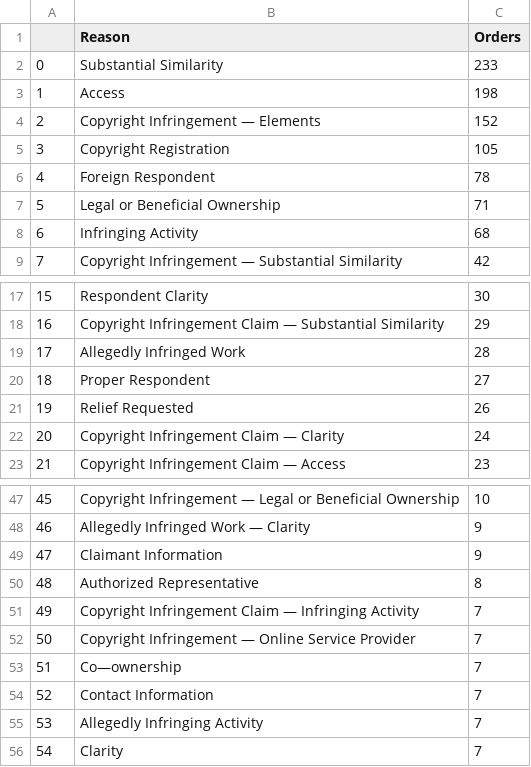
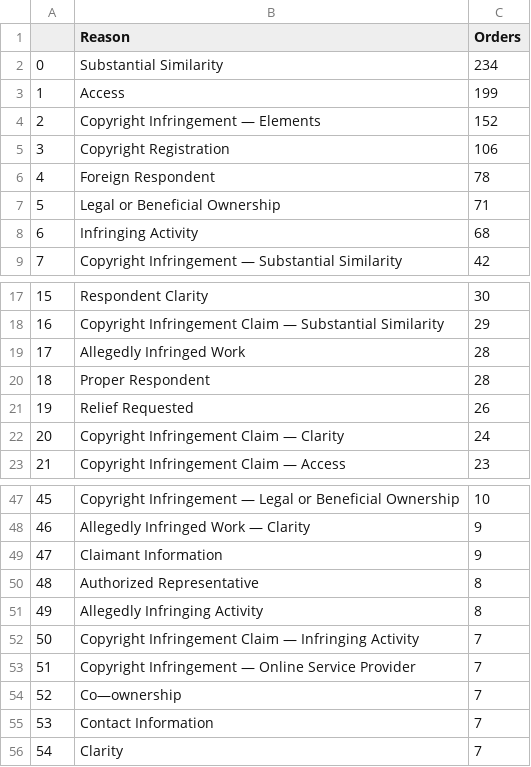
Before and after one commit to bibliobaloney/bibliobaloney.github.io, a CSV file: allotareasons.csv, drawn as a sheet; only a part is shown, gaps mark what is left out; removed rows and columns are numbered as before the commit, all else as after; the diff names each change by its address in the sheet, - before the commit and + after, or states it on an @@ line.

```diff
--- a/allotareasons.csv
+++ b/allotareasons.csv
-C2 (Orders): 233
+C2 (Orders): 234
-C3 (Orders): 198
+C3 (Orders): 199
-C5 (Orders): 105
+C5 (Orders): 106
-C20 (Orders): 27
+C20 (Orders): 28
+row 51: 49 | Allegedly Infringing Activity | 8
@@ column A renumbered between rows 52 and 55 @@
-row 55: 53 | Allegedly Infringing Activity | 7
```
Also changed, not shown: 5 other files.
